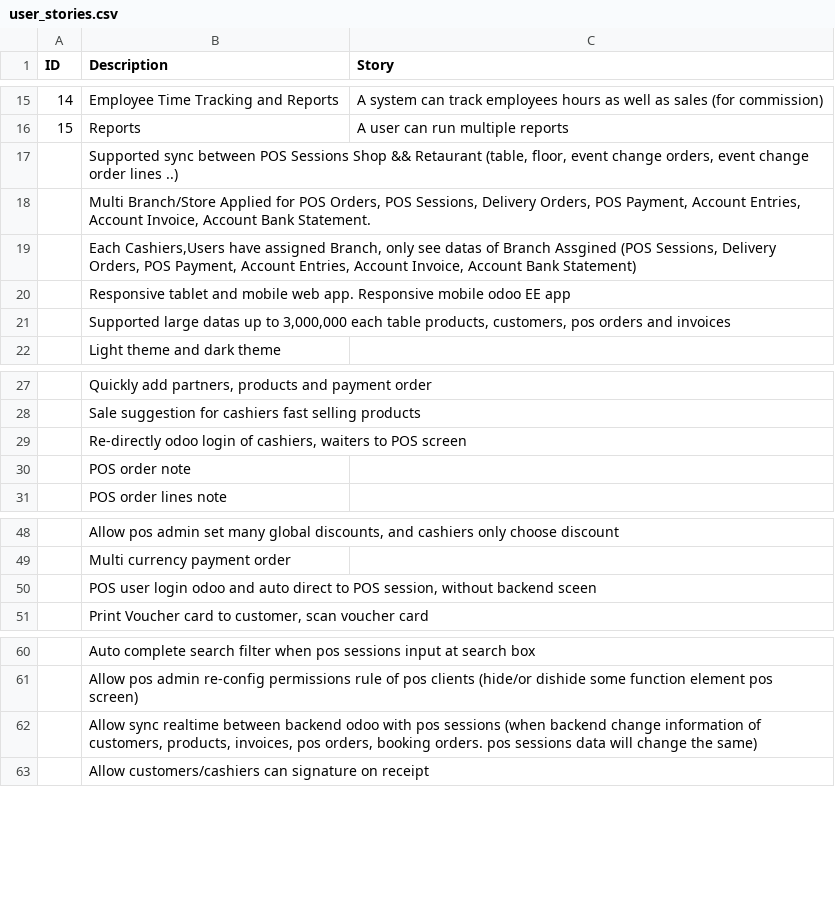
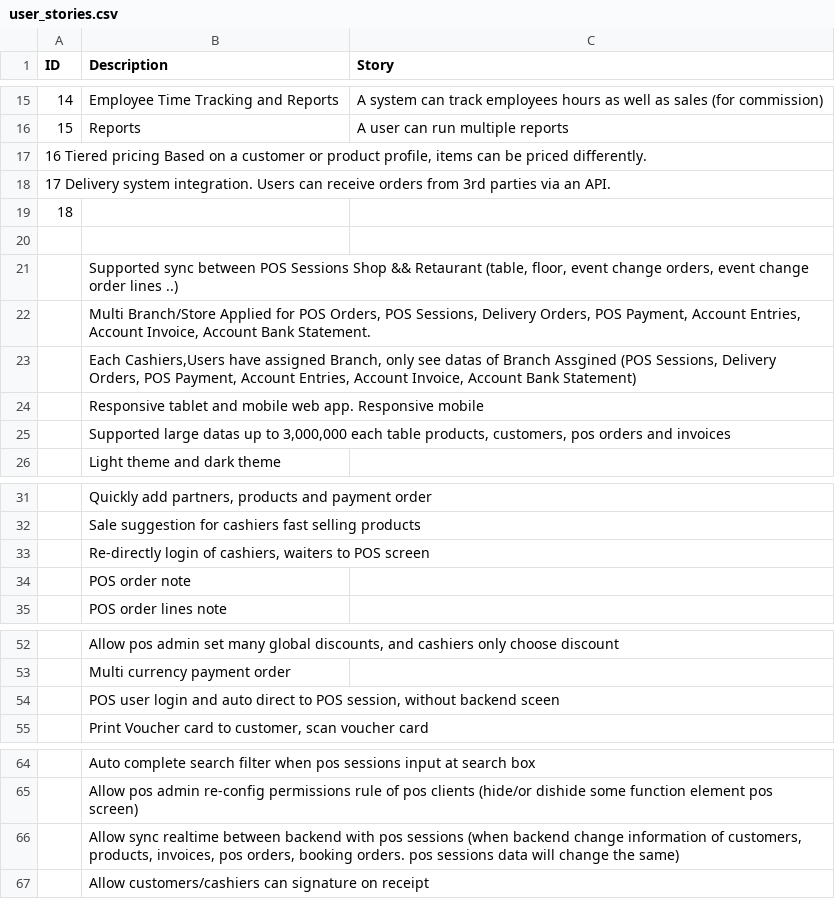
Before and after one commit to blittable/essembly, a CSV file: assets/user_stories.csv, drawn as a sheet; only a part is shown, gaps mark what is left out.

Commit message:
updated stories

```diff
--- a/assets/user_stories.csv
+++ b/assets/user_stories.csv
@@ -16,2 +16,6 @@ ID	Description	Story
 15	Reports	A user can run multiple reports
+16  Tiered pricing  Based on a customer or product profile, items can be priced differently.
+17  Delivery system integration.    Users can receive orders from 3rd parties via an API.
+18
+
 	Supported sync between POS Sessions Shop && Retaurant (table, floor, event change orders, event change order lines ..)	
@@ -19,3 +23,3 @@ ID	Description	Story
 	Each Cashiers,Users have assigned Branch, only see datas of Branch Assgined (POS Sessions, Delivery Orders, POS Payment, Account Entries, Account Invoice, Account Bank Statement)	
-	Responsive tablet and mobile web app. Responsive mobile odoo EE app	
+	Responsive tablet and mobile web app. Responsive mobile
 	Supported large datas up to 3,000,000 each table products, customers, pos orders and invoices	
@@ -28,3 +32,3 @@ ID	Description	Story
 	Sale suggestion for cashiers fast selling products	
-	Re-directly odoo login of cashiers, waiters to POS screen	
+	Re-directly login of cashiers, waiters to POS screen	
 	POS order note	
@@ -49,3 +53,3 @@ ID	Description	Story
 	Multi currency payment order	
-	POS user login odoo and auto direct to POS session, without backend sceen	
+	POS user login and auto direct to POS session, without backend sceen	
 	Print Voucher card to customer, scan voucher card	
@@ -61,3 +65,3 @@ ID	Description	Story
 	Allow pos admin re-config permissions rule of pos clients (hide/or dishide some function element pos screen)	
-	Allow sync realtime between backend odoo with pos sessions (when backend change information of customers, products, invoices, pos orders, booking orders. pos sessions data will change the same)	
+	Allow sync realtime between backend with pos sessions (when backend change information of customers, products, invoices, pos orders, booking orders. pos sessions data will change the same)	
 	Allow customers/cashiers can signature on receipt	
```
Also changed, not shown: 1 other file.
